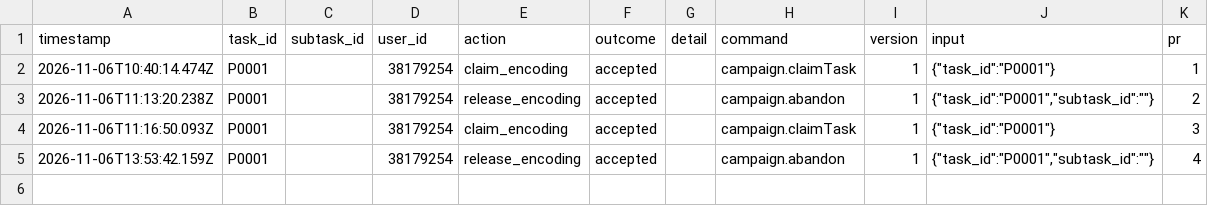
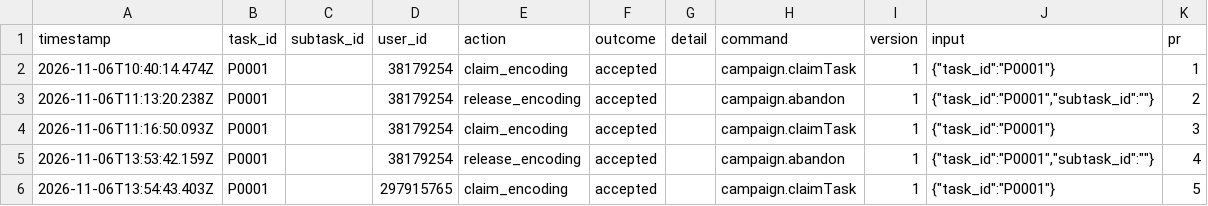
Before and after one commit to ohwjd/test-20261106, a CSV file: tracking/history.csv, drawn as a sheet; the diff names each change by its address in the sheet, - before the commit and + after, or states it on an @@ line.

```diff
--- a/tracking/history.csv
+++ b/tracking/history.csv
+row 6: 2026-11-06T13:54:43.403Z | P0001 |  | 297915765 | claim_encoding | accepted |  | campaign.claimTask | 1 | {"task_id":"P0001"} | 5
```
Also changed, not shown: 1 other file.
